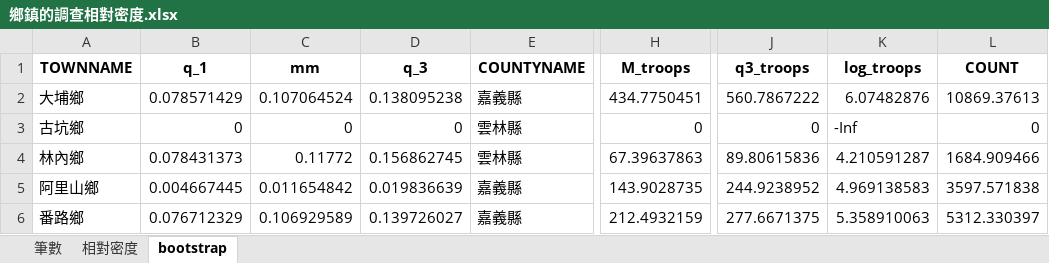
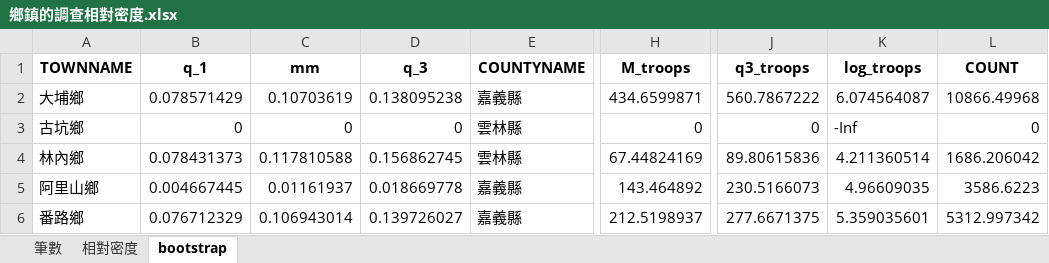
Before and after one commit to wetinhsu/Macaca-population-trend, an Excel workbook: Report of Foresty_20251127/合併估算/鄉鎮的調查相對密度.xlsx, sheet bootstrap, drawn as a sheet; only a part is shown, gaps mark what is left out; values as stored, in another font and other column widths than the file's, no borders; the diff names each change by its address in the sheet, - before the commit and + after, or states it on an @@ line.

```diff
--- a/Report of Foresty_20251127/合併估算/鄉鎮的調查相對密度.xlsx (sheet bootstrap)
+++ b/Report of Foresty_20251127/合併估算/鄉鎮的調查相對密度.xlsx (sheet bootstrap)
-C2 (mm): 0.107064524
+C2 (mm): 0.10703619
-H2 (M_troops): 434.7750451
+H2 (M_troops): 434.6599871
-K2 (log_troops): 6.07482876
+K2 (log_troops): 6.074564087
-L2 (COUNT): 10869.37613
+L2 (COUNT): 10866.49968
-C4 (mm): 0.11772
+C4 (mm): 0.117810588
-H4 (M_troops): 67.39637863
+H4 (M_troops): 67.44824169
-K4 (log_troops): 4.210591287
+K4 (log_troops): 4.211360514
-L4 (COUNT): 1684.909466
+L4 (COUNT): 1686.206042
-C5 (mm): 0.011654842
+C5 (mm): 0.01161937
-D5 (q_3): 0.019836639
+D5 (q_3): 0.018669778
-H5 (M_troops): 143.9028735
+H5 (M_troops): 143.464892
-J5 (q3_troops): 244.9238952
+J5 (q3_troops): 230.5166073
-K5 (log_troops): 4.969138583
+K5 (log_troops): 4.96609035
-L5 (COUNT): 3597.571838
+L5 (COUNT): 3586.6223
-C6 (mm): 0.106929589
+C6 (mm): 0.106943014
-H6 (M_troops): 212.4932159
+H6 (M_troops): 212.5198937
-K6 (log_troops): 5.358910063
+K6 (log_troops): 5.359035601
-L6 (COUNT): 5312.330397
+L6 (COUNT): 5312.997342
```
Also changed, not shown: sheet 相對密度, Report of Foresty_20251127/合併估算/年的相對密度.xlsx, Report of Foresty_20251127/合併估算/年的相對密度_bootstrap.xlsx, 8 other files.
